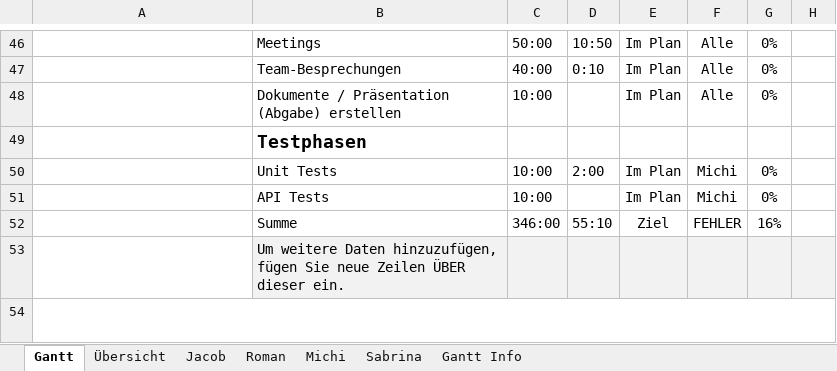
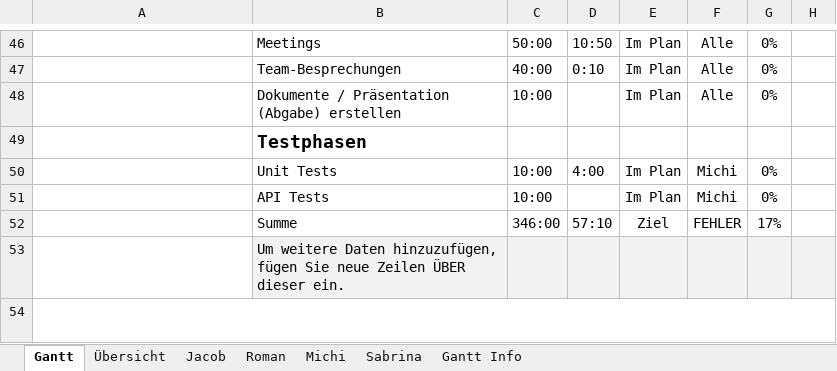
Before and after one commit to kjubie/coderunner, an Excel workbook: doc/Projektablaufplan.xlsx, sheet Gantt, drawn as a sheet; only a part is shown, gaps mark what is left out; values as stored, in another font and other column widths than the file's, no borders; charts and pictures and conditional formats and table styles not drawn; the diff names each change by its address in the sheet, - before the commit and + after, or states it on an @@ line.

```diff
--- a/doc/Projektablaufplan.xlsx (sheet Gantt)
+++ b/doc/Projektablaufplan.xlsx (sheet Gantt)
-D50: 2:00
+D50: 4:00
-D52: 55:10
+D52: 57:10
-G52: 16%
+G52: 17%
```
Also changed, not shown: sheet Roman, sheet Übersicht, charts or pictures.
